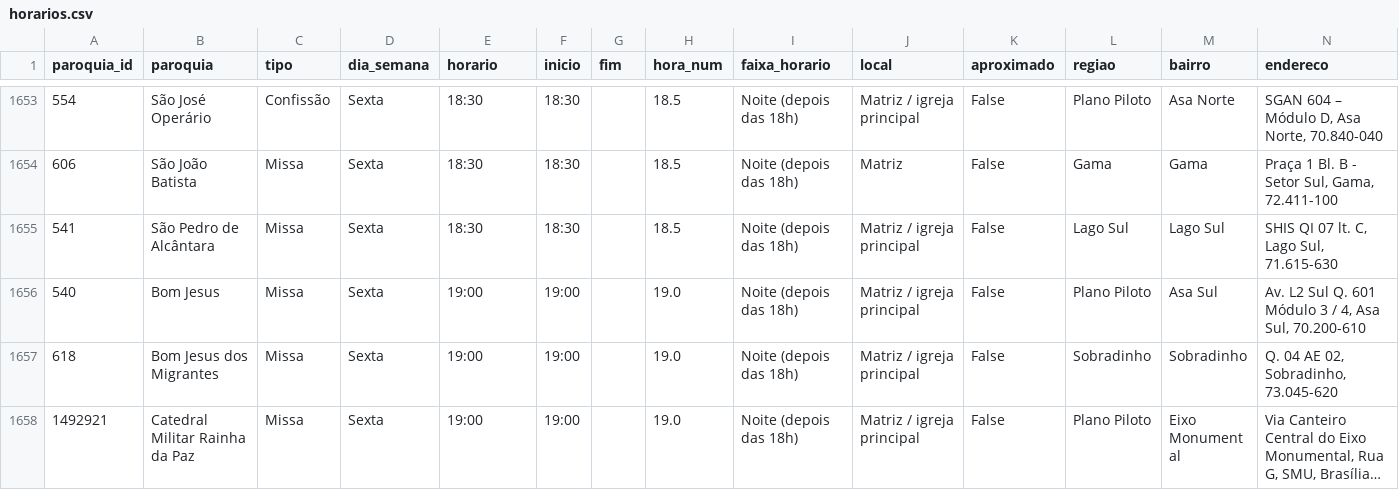
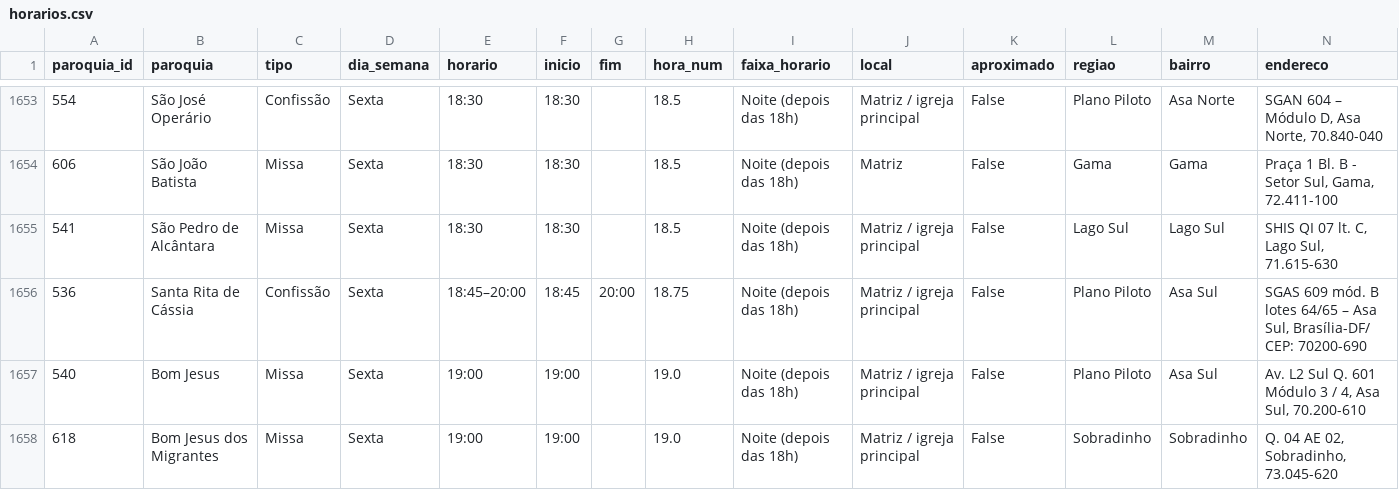
Before and after one commit to thaays-ss/missas-df, a CSV file: dados/horarios.csv, drawn as a sheet; only a part is shown, gaps mark what is left out; the shorter side is filled out with more unchanged rows; long unchanged cells end in …; rows hold the shown columns only; the diff names each change by its address in the sheet, - before the commit and + after, or states it on an @@ line.

```diff
--- a/dados/horarios.csv
+++ b/dados/horarios.csv
+row 1656: 536 | Santa Rita de Cássia | Confissão | Sexta | 18:45–20:00 | 18:45 | 20:00 | 18.75 | Noite (depois das 18h) | Matriz / igreja principal | False | Plano Piloto | Asa Sul | SGAS 609 mód. B lotes 64/65 – Asa Sul, Brasília-DF/ CEP: 70200-690
```
Also changed, not shown: 2 other files.
